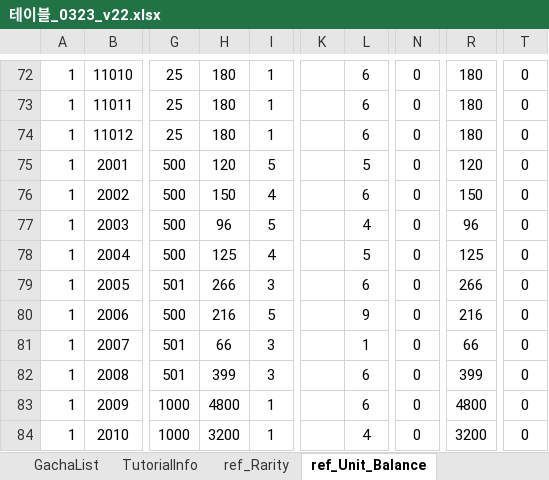
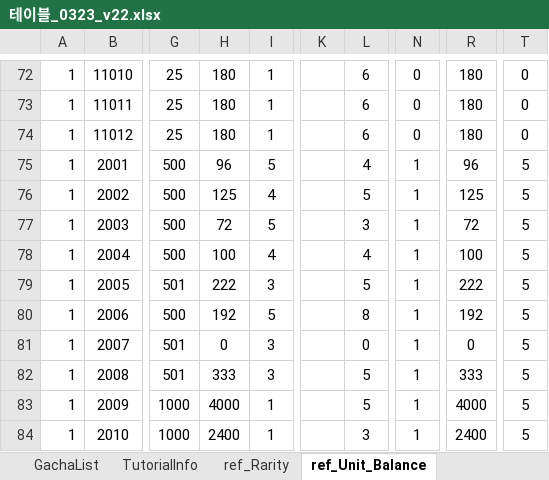
Before and after one commit to david0305mc/TowerDefense, an Excel workbook: ExcelToCSV/SrcFolder/테이블_0323_v22.xlsx, sheet ref_Unit_Balance, drawn as a sheet; only a part is shown, gaps mark what is left out; values as stored, in another font and other column widths than the file's, no borders; conditional formats not drawn; the diff covers the shown part only; the diff names each change by its address in the sheet, - before the commit and + after, or states it on an @@ line.

```diff
--- a/ExcelToCSV/SrcFolder/테이블_0323_v22.xlsx (sheet ref_Unit_Balance)
+++ b/ExcelToCSV/SrcFolder/테이블_0323_v22.xlsx (sheet ref_Unit_Balance)
-H75: 120
+H75: 96
-L75: 5
+L75: 4
-N75:N84: 0
+N75:N84: 1
-R75: 120
+R75: 96
-T75:T84: 0
+T75:T84: 5
-H76: 150
+H76: 125
-L76: 6
+L76: 5
-R76: 150
+R76: 125
-H77: 96
+H77: 72
-L77: 4
+L77: 3
-R77: 96
+R77: 72
-H78: 125
+H78: 100
-L78: 5
+L78: 4
-R78: 125
+R78: 100
-H79: 266
+H79: 222
-L79: 6
+L79: 5
-R79: 266
+R79: 222
-H80: 216
+H80: 192
-L80: 9
+L80: 8
-R80: 216
+R80: 192
-H81: 66
+H81: 0
-L81: 1
+L81: 0
-R81: 66
+R81: 0
-H82: 399
+H82: 333
-L82:L83: 6
+L82:L83: 5
-R82: 399
+R82: 333
-H83: 4800
+H83: 4000
-R83: 4800
+R83: 4000
-H84: 3200
+H84: 2400
-L84: 4
+L84: 3
-R84: 3200
+R84: 2400
```
Also changed, not shown: 107 edited cells elsewhere in this sheet, sheet UnitGradeInfo, sheet ref_Stage_Balance, 3 other files.
